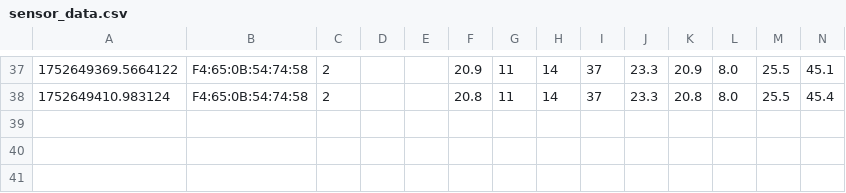
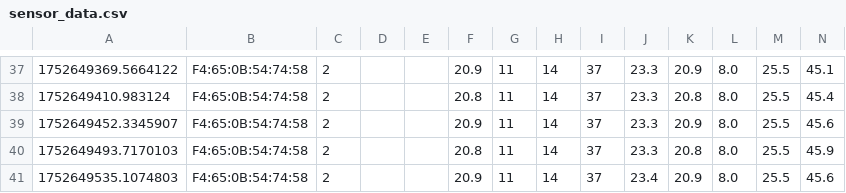
Before and after one commit to DrFarrukh/Namal_Agri_Dashboard, a CSV file: sensor_data.csv, drawn as a sheet; only a part is shown, gaps mark what is left out; the diff names each change by its address in the sheet, - before the commit and + after, or states it on an @@ line.

Commit message:
Added MQTT service setup scripts, logs, and updated data files

```diff
--- a/sensor_data.csv
+++ b/sensor_data.csv
+row 39: 1752649452.3345907 | F4:65:0B:54:74:58 | 2 |  |  | 20.9 | 11 | 14 | 37 | 23.3 | 20.9 | 8.0 | 25.5 | 45.6
+row 40: 1752649493.7170103 | F4:65:0B:54:74:58 | 2 |  |  | 20.8 | 11 | 14 | 37 | 23.3 | 20.8 | 8.0 | 25.5 | 45.9
+row 41: 1752649535.1074803 | F4:65:0B:54:74:58 | 2 |  |  | 20.9 | 11 | 14 | 37 | 23.4 | 20.9 | 8.0 | 25.5 | 45.6
```
Also changed, not shown: 7 other files.
